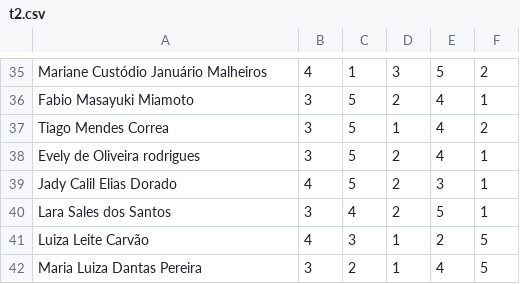
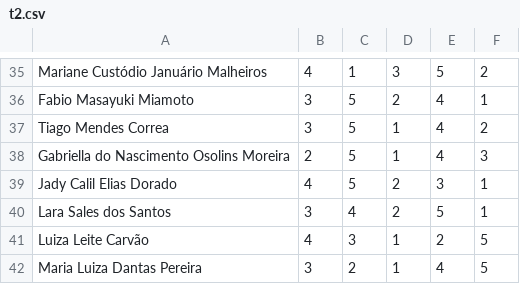
Before and after one commit to mainSpi/seletor-turmas, a CSV file: t2.csv, drawn as a sheet; only a part is shown, gaps mark what is left out; removed rows and columns are numbered as before the commit, all else as after; the diff names each change by its address in the sheet, - before the commit and + after, or states it on an @@ line.

```diff
--- a/t2.csv
+++ b/t2.csv
-row 38: Evely de Oliveira rodrigues | 3 | 5 | 2 | 4 | 1
+row 38: Gabriella do Nascimento Osolins Moreira | 2 | 5 | 1 | 4 | 3
```
Also changed, not shown: t1.csv, 1 other file.
